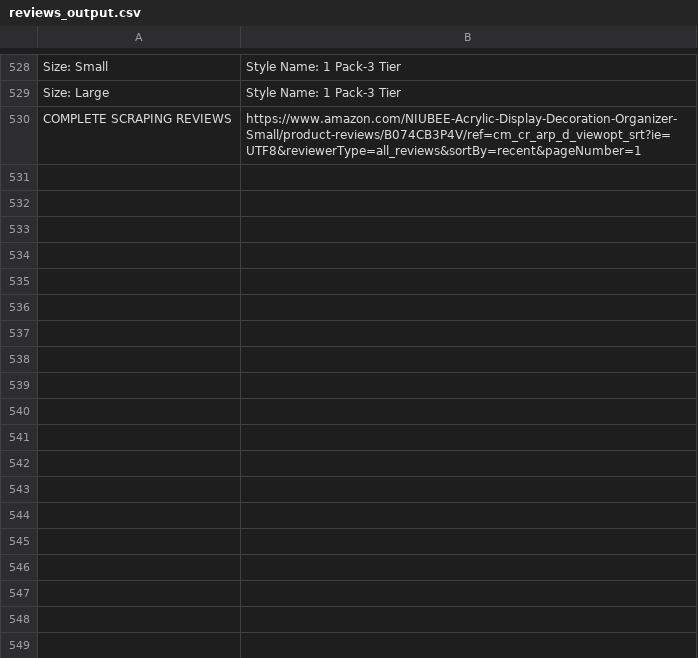
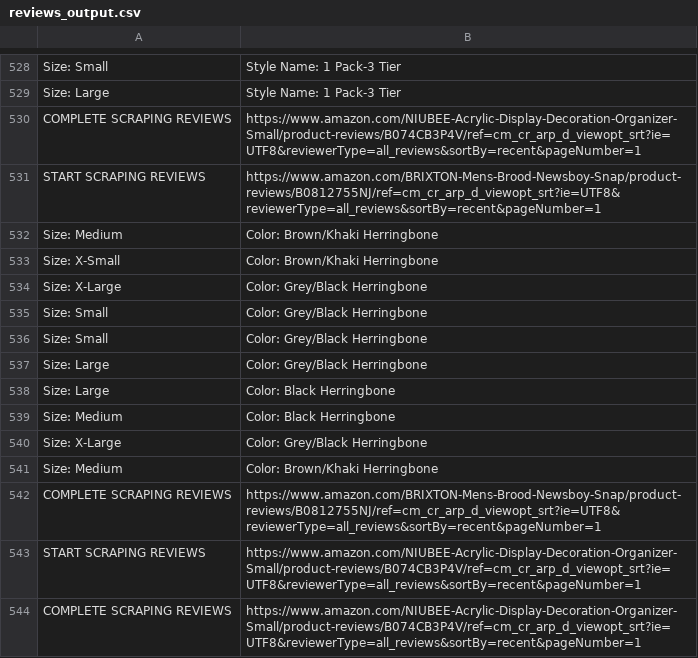
Before and after one commit to rafalf/amazon-search-rank, a CSV file: reviews_output.csv, drawn as a sheet; only a part is shown, gaps mark what is left out.

```diff
--- a/reviews_output.csv
+++ b/reviews_output.csv
@@ -530 +530,15 @@ Size: Large,Style Name: 1 Pack-3 Tier
 COMPLETE SCRAPING REVIEWS,https://www.amazon.com/NIUBEE-Acrylic-Display-Decoration-Organizer-Small/product-reviews/B074CB3P4V/ref=cm_cr_arp_d_viewopt_srt?ie=UTF8&reviewerType=all_reviews&sortBy=recent&pageNumber=1
+START SCRAPING REVIEWS,https://www.amazon.com/BRIXTON-Mens-Brood-Newsboy-Snap/product-reviews/B0812755NJ/ref=cm_cr_arp_d_viewopt_srt?ie=UTF8&reviewerType=all_reviews&sortBy=recent&pageNumber=1
+Size: Medium,Color: Brown/Khaki Herringbone
+Size: X-Small,Color: Brown/Khaki Herringbone
+Size: X-Large,Color: Grey/Black Herringbone
+Size: Small,Color: Grey/Black Herringbone
+Size: Small,Color: Grey/Black Herringbone
+Size: Large,Color: Grey/Black Herringbone
+Size: Large,Color: Black Herringbone
+Size: Medium,Color: Black Herringbone
+Size: X-Large,Color: Grey/Black Herringbone
+Size: Medium,Color: Brown/Khaki Herringbone
+COMPLETE SCRAPING REVIEWS,https://www.amazon.com/BRIXTON-Mens-Brood-Newsboy-Snap/product-reviews/B0812755NJ/ref=cm_cr_arp_d_viewopt_srt?ie=UTF8&reviewerType=all_reviews&sortBy=recent&pageNumber=1
+START SCRAPING REVIEWS,https://www.amazon.com/NIUBEE-Acrylic-Display-Decoration-Organizer-Small/product-reviews/B074CB3P4V/ref=cm_cr_arp_d_viewopt_srt?ie=UTF8&reviewerType=all_reviews&sortBy=recent&pageNumber=1
+COMPLETE SCRAPING REVIEWS,https://www.amazon.com/NIUBEE-Acrylic-Display-Decoration-Organizer-Small/product-reviews/B074CB3P4V/ref=cm_cr_arp_d_viewopt_srt?ie=UTF8&reviewerType=all_reviews&sortBy=recent&pageNumber=1
```
Also changed, not shown: 5 other files.
